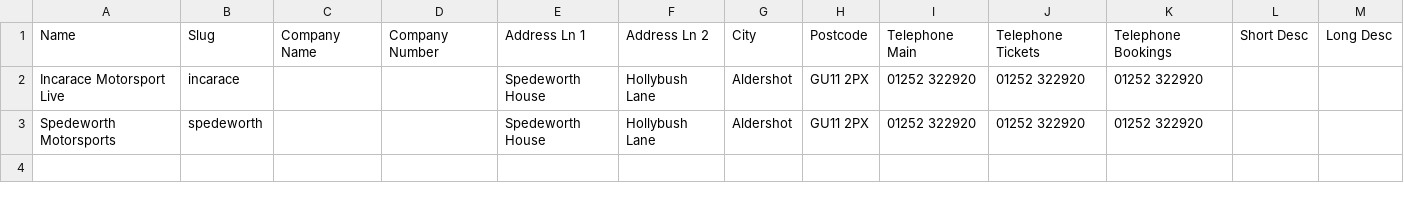
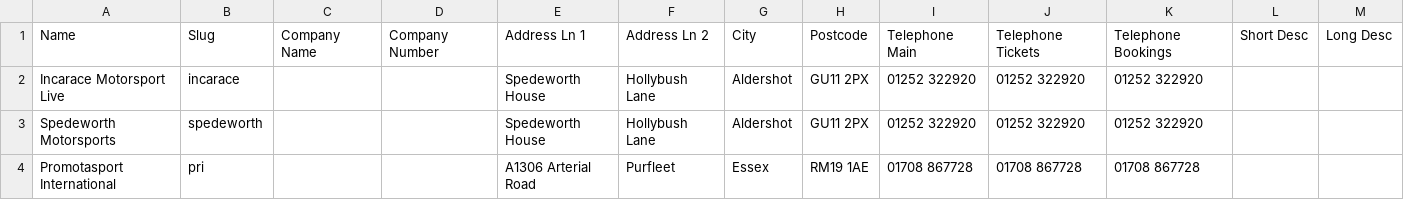
Before and after one commit to jpkeane/racetracker, a CSV file: db/seeds/promotions.csv, drawn as a sheet; the diff names each change by its address in the sheet, - before the commit and + after, or states it on an @@ line.

```diff
--- a/db/seeds/promotions.csv
+++ b/db/seeds/promotions.csv
+row 4: Promotasport International | pri |  |  | A1306 Arterial Road | Purfleet | Essex | RM19 1AE | 01708 867728 | 01708 867728 | 01708 867728
```
Also changed, not shown: db/seeds/tracks.csv, 1 other file.
